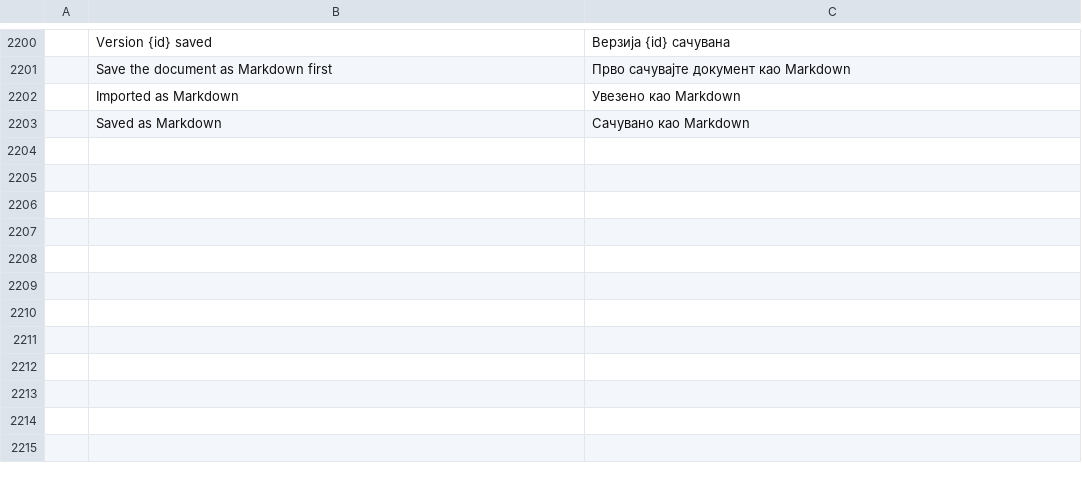
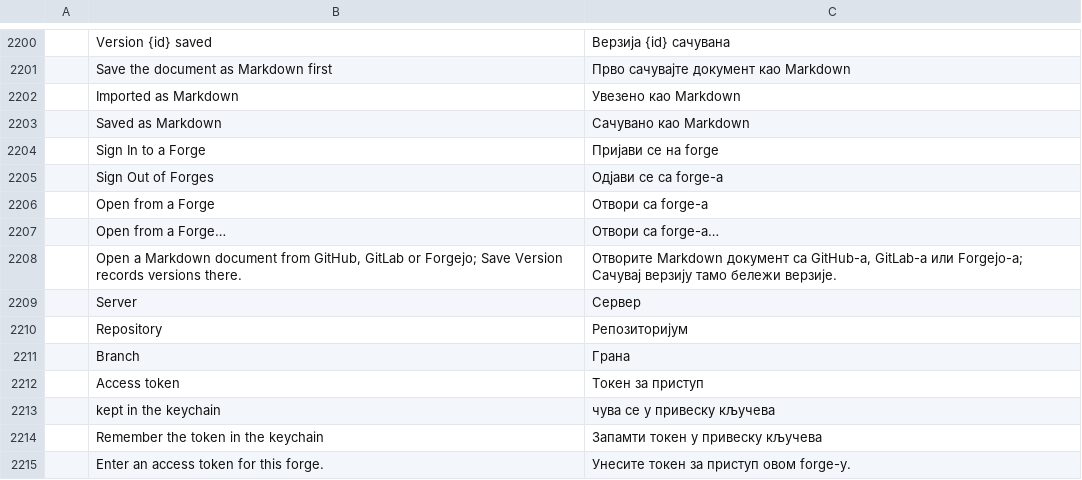
Before and after one commit to TheLazyGeekGuy/plume, a TSV file: crates/ui-egui/src/i18n/sr.tsv, drawn as a sheet; only a part is shown, gaps mark what is left out.

```diff
--- a/crates/ui-egui/src/i18n/sr.tsv
+++ b/crates/ui-egui/src/i18n/sr.tsv
@@ -2203 +2203,13 @@
 	Saved as Markdown	Сачувано као Markdown
+	Sign In to a Forge	Пријави се на forge
+	Sign Out of Forges	Одјави се са forge-а
+	Open from a Forge	Отвори са forge-а
+	Open from a Forge…	Отвори са forge-а…
+	Open a Markdown document from GitHub, GitLab or Forgejo; Save Version records versions there.	Отворите Markdown документ са GitHub-а, GitLab-а или Forgejo-а; Сачувај верзију тамо бележи верзије.
+	Server	Сервер
+	Repository	Репозиторијум
+	Branch	Грана
+	Access token	Токен за приступ
+	kept in the keychain	чува се у привеску кључева
+	Remember the token in the keychain	Запамти токен у привеску кључева
+	Enter an access token for this forge.	Унесите токен за приступ овом forge-у.
```
Also changed, not shown: crates/ui-egui/src/i18n/bg.tsv, crates/ui-egui/src/i18n/hu.tsv, 27 other files.
